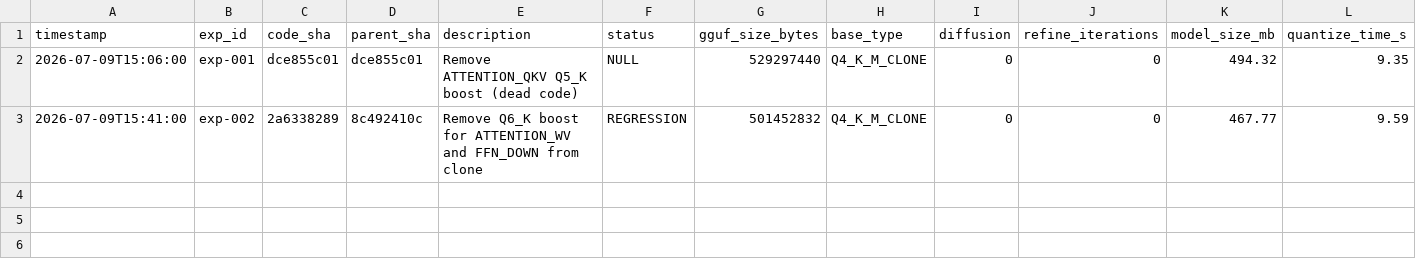
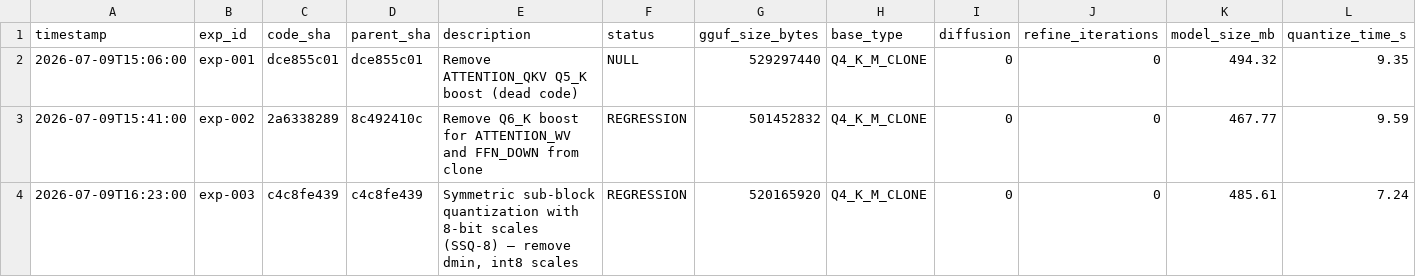
Before and after one commit to vektorprime/llama.cpp, a TSV file: results.tsv, drawn as a sheet; only a part is shown; rows hold the shown columns only; the diff names each change by its address in the sheet, - before the commit and + after, or states it on an @@ line.

Commit message:
auto-research: record exp-003 (regression)

```diff
--- a/results.tsv
+++ b/results.tsv
+row 4: 2026-07-09T16:23:00 | exp-003 | c4c8fe439 | c4c8fe439 | Symmetric sub-block quantization with 8-bit scales (SSQ-8) — remove dmin, int8 scales | REGRESSION | 520165920 | Q4_K_M_CLONE | 0 | 0 | 485.61 | 7.24
```
Also changed, not shown: 1 other file.
